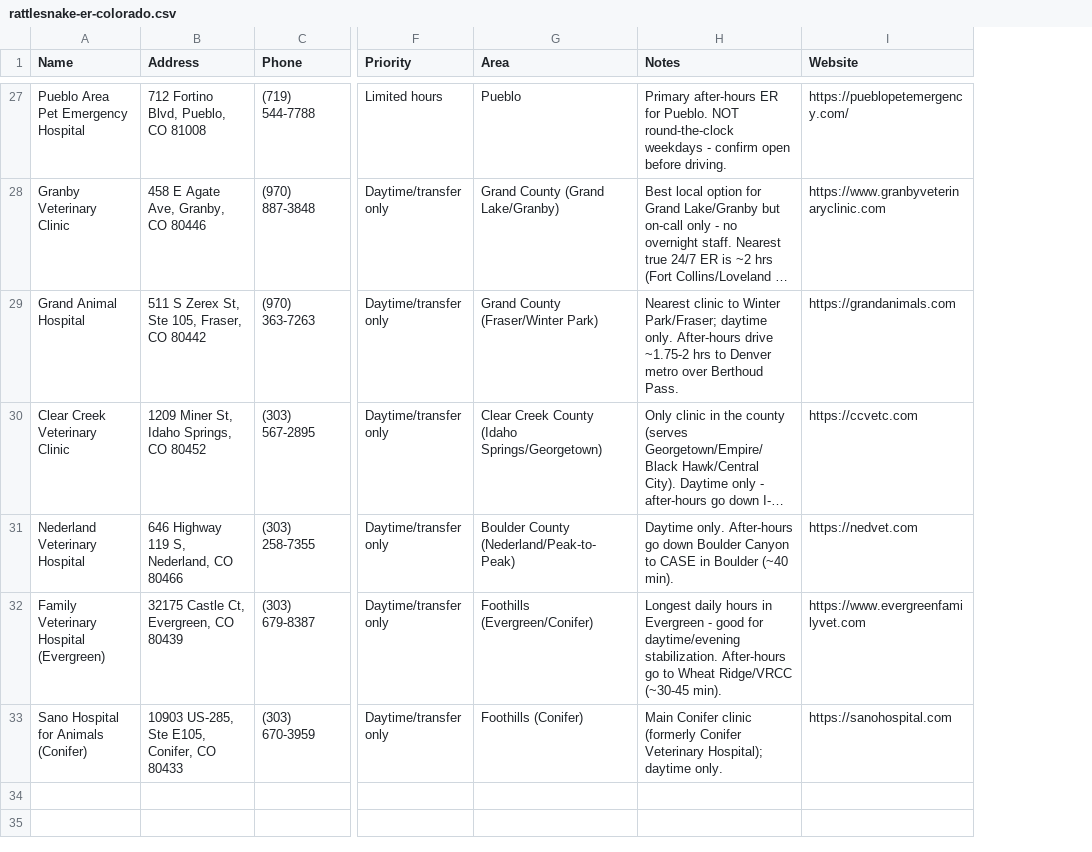
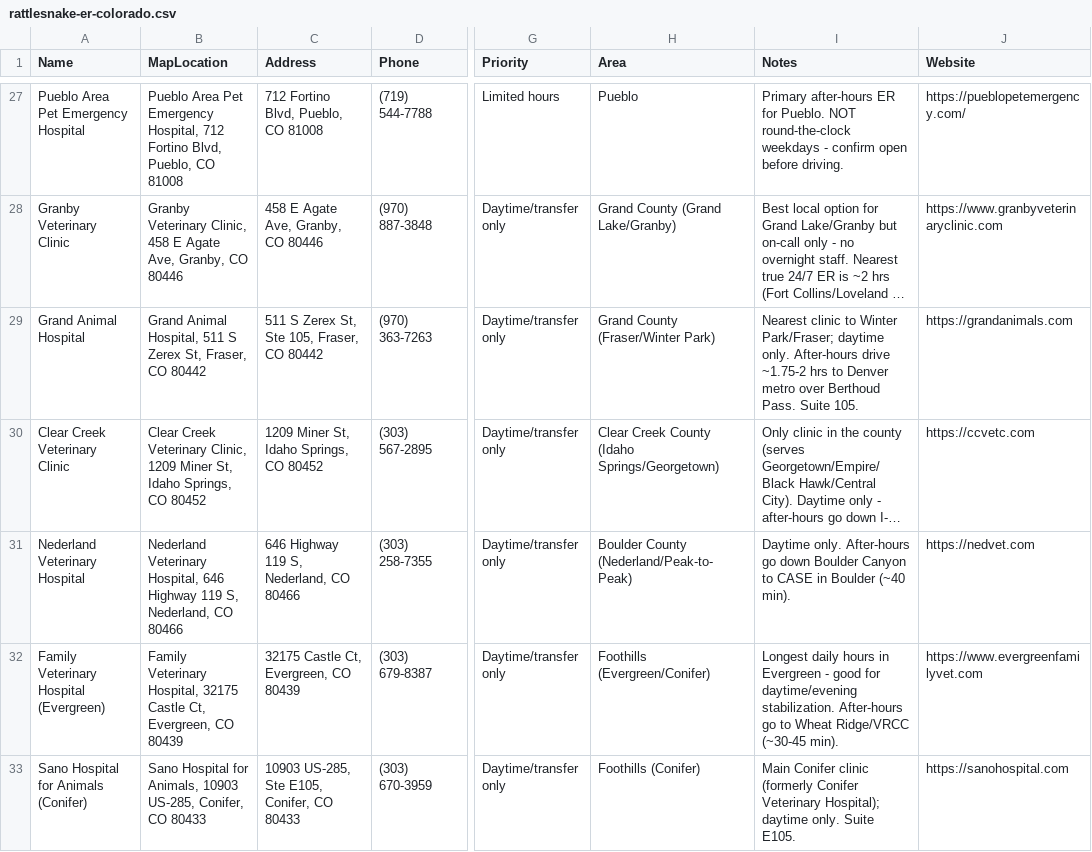
Before and after one commit to christianageno/ricreation_website, a CSV file: rattlesnake-er/rattlesnake-er-colorado.csv, drawn as a sheet; only a part is shown, gaps mark what is left out; long unchanged cells end in …; addresses are those after the commit; the diff covers the shown part only; the diff names each change by its address in the sheet, - before the commit and + after, or states it on an @@ line.

```diff
--- a/rattlesnake-er/rattlesnake-er-colorado.csv
+++ b/rattlesnake-er/rattlesnake-er-colorado.csv
+column B (MapLocation), rows 27-33: Pueblo Area Pet Emergency Hospital, 712 Fortino Blvd, Pueblo, CO 81008 | Granby Veterinary Clinic, 458 E Agate Ave, Granby, CO 80446 | Grand Animal Hospital, 511 S Zerex St, Fraser, CO 80442 | Clear Creek Veterinary Clinic, 1209 Miner St, Idaho Springs, CO 80452 | Nederland Veterinary Hospital, 646 Highway 119 S, Nederland, CO 80466 | Family Veterinary Hospital, 32175 Castle Ct, Evergreen, CO 80439 | Sano Hospital for Animals, 10903 US-285, Conifer, CO 80433
-I29 (Notes): …Berthoud Pass.
+I29 (Notes): …Berthoud Pass. Suite 105.
-I33 (Notes): …daytime only.
+I33 (Notes): …daytime only. Suite E105.
```
Also changed, not shown: 9 edited cells elsewhere in this file, 1 other file.
